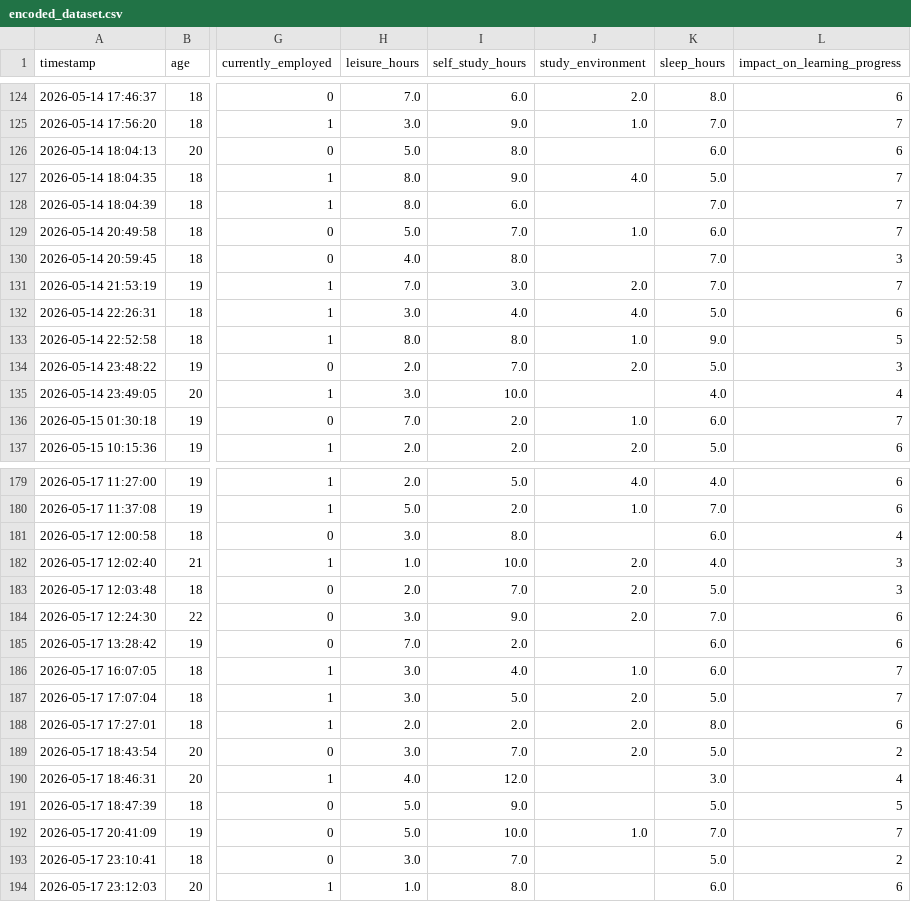
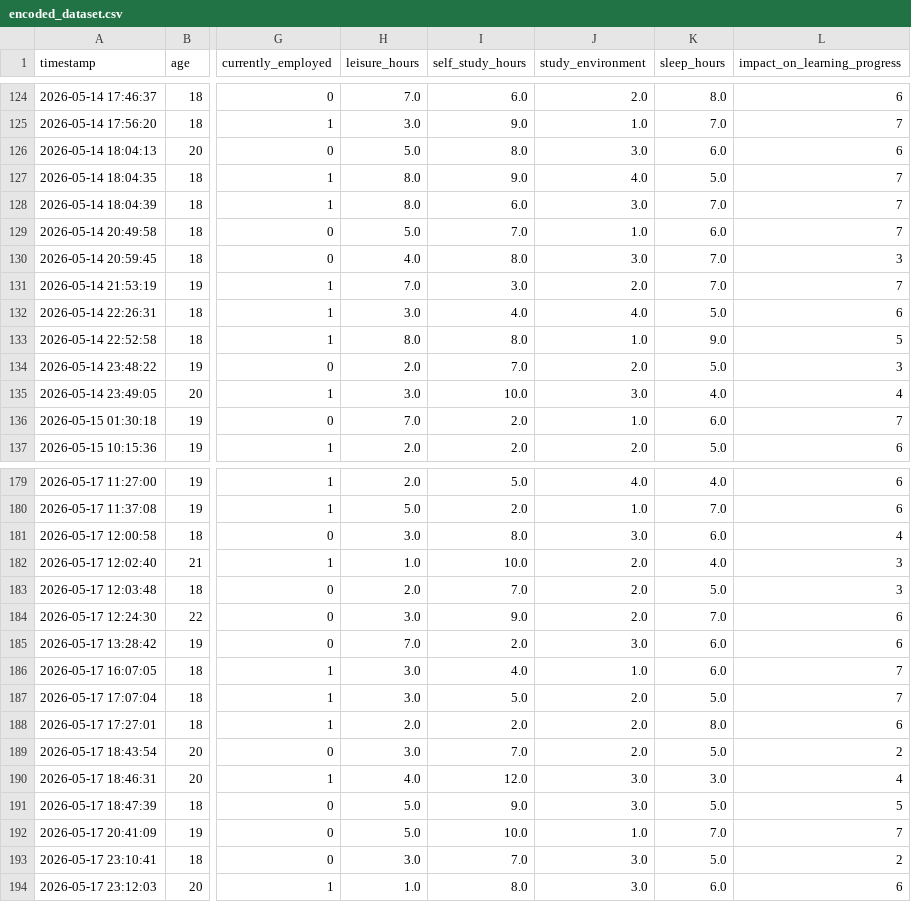
Before and after one commit to longlinh123456/final_project, a CSV file: encoded_dataset.csv, drawn as a sheet; only a part is shown, gaps mark what is left out; the diff covers the shown part only; the diff names each change by its address in the sheet, - before the commit and + after, or states it on an @@ line.

```diff
--- a/encoded_dataset.csv
+++ b/encoded_dataset.csv
-J126 (study_environment): (empty)
+J126 (study_environment): 3.0
-J128 (study_environment): (empty)
+J128 (study_environment): 3.0
-J130 (study_environment): (empty)
+J130 (study_environment): 3.0
-J135 (study_environment): (empty)
+J135 (study_environment): 3.0
-J181 (study_environment): (empty)
+J181 (study_environment): 3.0
-J185 (study_environment): (empty)
+J185 (study_environment): 3.0
-J190:J191 (study_environment): (empty)
+J190:J191 (study_environment): 3.0
-J193:J194 (study_environment): (empty)
+J193:J194 (study_environment): 3.0
```
Also changed, not shown: 15 edited cells elsewhere in this file, cleaned_dataset.csv.
